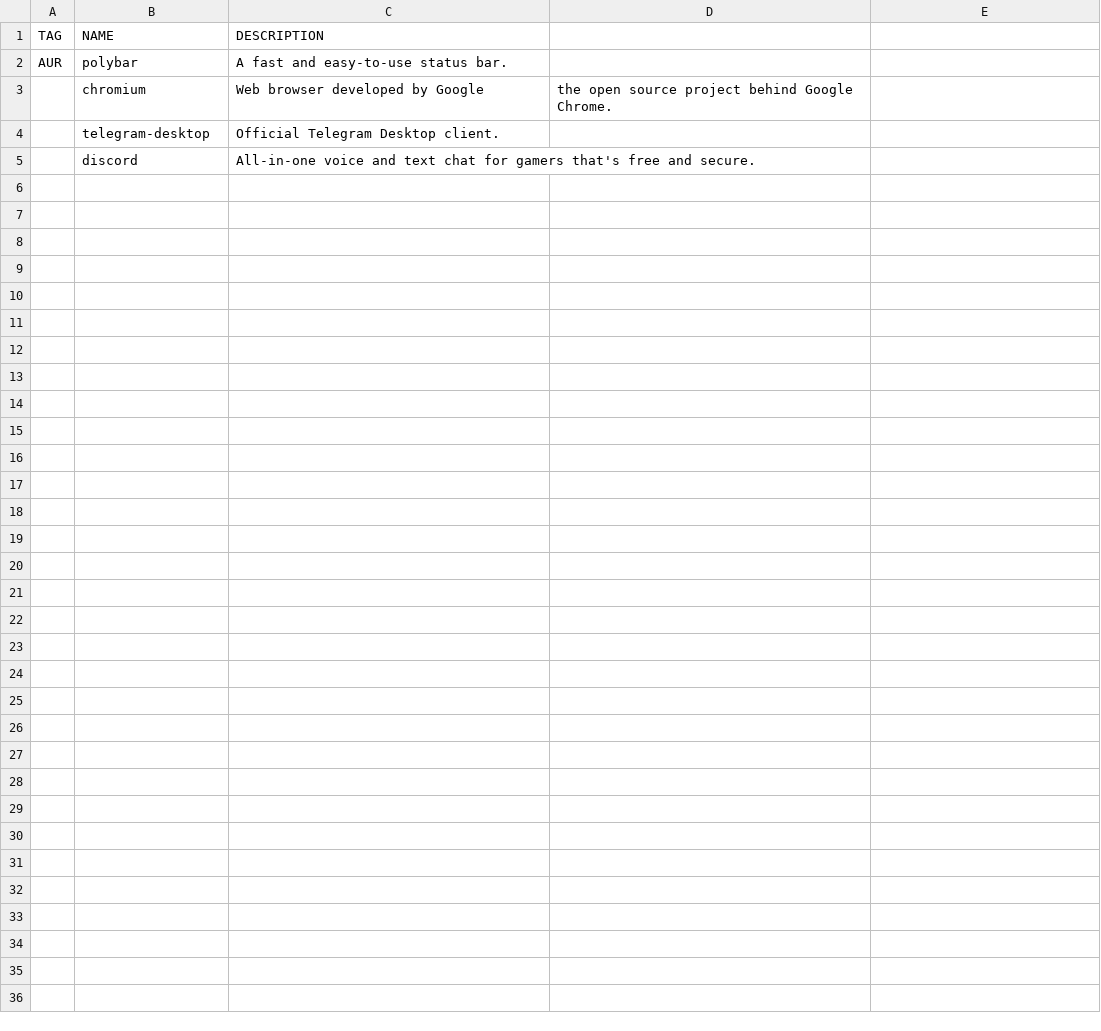
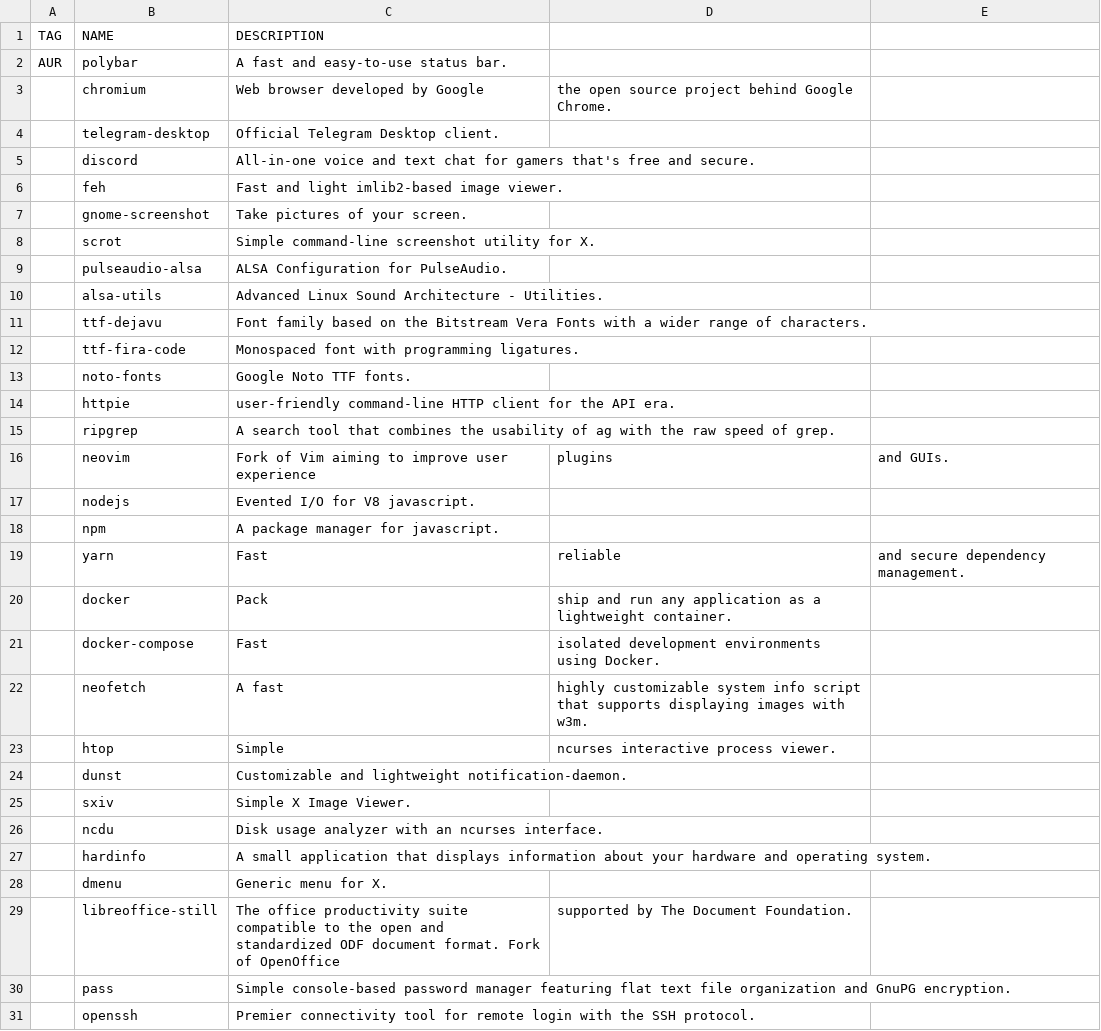
Before and after one commit to WIttyJudge/dotfiles, a CSV file: packages.csv, drawn as a sheet.

Commit message:
Update packages.csv

```diff
--- a/packages.csv
+++ b/packages.csv
@@ -5 +5,27 @@ AUR,polybar,A fast and easy-to-use status bar.
 ,discord,All-in-one voice and text chat for gamers that's free and secure.
+,feh,Fast and light imlib2-based image viewer.
+,gnome-screenshot,Take pictures of your screen.
+,scrot,Simple command-line screenshot utility for X.
+,pulseaudio-alsa,ALSA Configuration for PulseAudio.
+,alsa-utils,Advanced Linux Sound Architecture - Utilities.
+,ttf-dejavu,Font family based on the Bitstream Vera Fonts with a wider range of characters.
+,ttf-fira-code,Monospaced font with programming ligatures.
+,noto-fonts,Google Noto TTF fonts.
+,httpie,user-friendly command-line HTTP client for the API era.
+,ripgrep,A search tool that combines the usability of ag with the raw speed of grep.
+,neovim,Fork of Vim aiming to improve user experience, plugins, and GUIs.
+,nodejs,Evented I/O for V8 javascript.,
+,npm,A package manager for javascript.
+,yarn,Fast, reliable, and secure dependency management.
+,docker,Pack, ship and run any application as a lightweight container.
+,docker-compose,Fast, isolated development environments using Docker.
+,neofetch,A fast, highly customizable system info script that supports displaying images with w3m.
+,htop,Simple, ncurses interactive process viewer.
+,dunst,Customizable and lightweight notification-daemon.
+,sxiv,Simple X Image Viewer.
+,ncdu,Disk usage analyzer with an ncurses interface.
+,hardinfo,A small application that displays information about your hardware and operating system.
+,dmenu,Generic menu for X.
+,libreoffice-still,The office productivity suite compatible to the open and standardized ODF document format. Fork of OpenOffice, supported by The Document Foundation.
+,pass,Simple console-based password manager featuring flat text file organization and GnuPG encryption.
+,openssh,Premier connectivity tool for remote login with the SSH protocol.
```
